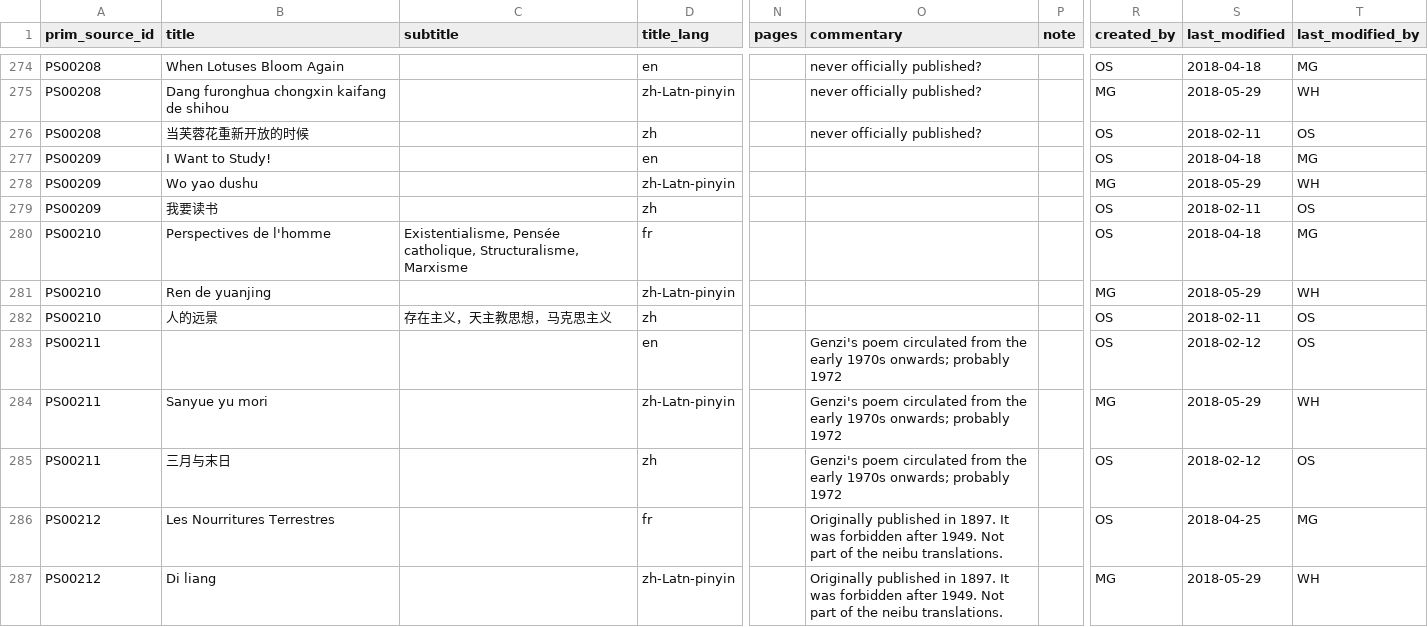
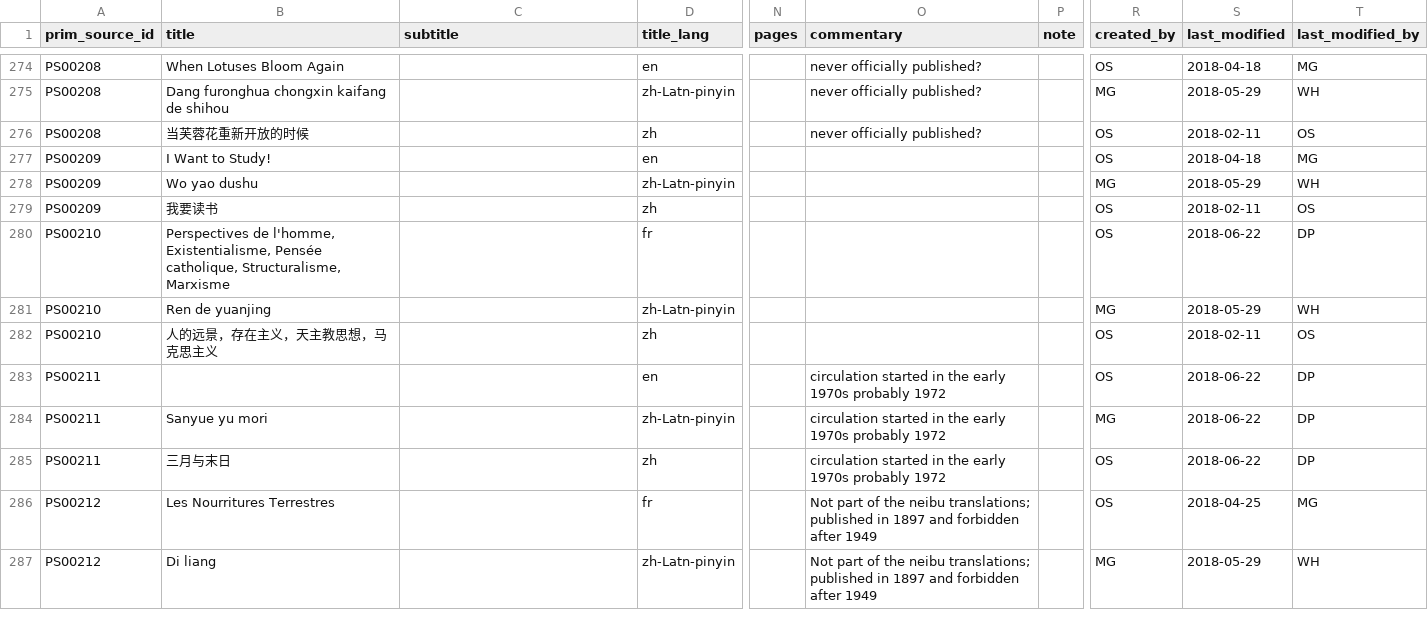
Before and after one commit to readchina/ReadAct, a CSV file: data/PrimarySource.csv, drawn as a sheet; only a part is shown, gaps mark what is left out; the diff covers the shown part only; the diff names each change by its address in the sheet, - before the commit and + after, or states it on an @@ line.

Commit message:
Minor fixes related to bad formatting and empty rows in tables (#261)
* Formatting woes

```diff
--- a/data/PrimarySource.csv
+++ b/data/PrimarySource.csv
-B280 (title): Perspectives de l'homme
+B280 (title): Perspectives de l'homme, Existentialisme, Pensée catholique, Structuralisme, Marxisme
-C280 (subtitle): Existentialisme, Pensée catholique, Structuralisme, Marxisme
+C280 (subtitle): (empty)
-S280 (last_modified): 2018-04-18
+S280 (last_modified): 2018-06-22
-T280 (last_modified_by): MG
+T280 (last_modified_by): DP
-B282 (title): 人的远景
+B282 (title): 人的远景，存在主义，天主教思想，马克思主义
-C282 (subtitle): 存在主义，天主教思想，马克思主义
+C282 (subtitle): (empty)
-O283:O285 (commentary): Genzi's poem circulated from the early 1970s onwards; probably 1972
+O283:O285 (commentary): circulation started in the early 1970s probably 1972
-S283 (last_modified): 2018-02-12
+S283 (last_modified): 2018-06-22
-T283 (last_modified_by): OS
+T283 (last_modified_by): DP
-S284 (last_modified): 2018-05-29
+S284 (last_modified): 2018-06-22
-T284 (last_modified_by): WH
+T284 (last_modified_by): DP
-S285 (last_modified): 2018-02-12
+S285 (last_modified): 2018-06-22
-T285 (last_modified_by): OS
+T285 (last_modified_by): DP
-O286:O287 (commentary): Originally published in 1897. It was forbidden after 1949. Not part of the neibu translations.
+O286:O287 (commentary): Not part of the neibu translations; published in 1897 and forbidden after 1949
```
Also changed, not shown: 110 removed rows and 46 edited cells elsewhere in this file, data/Act.csv.
